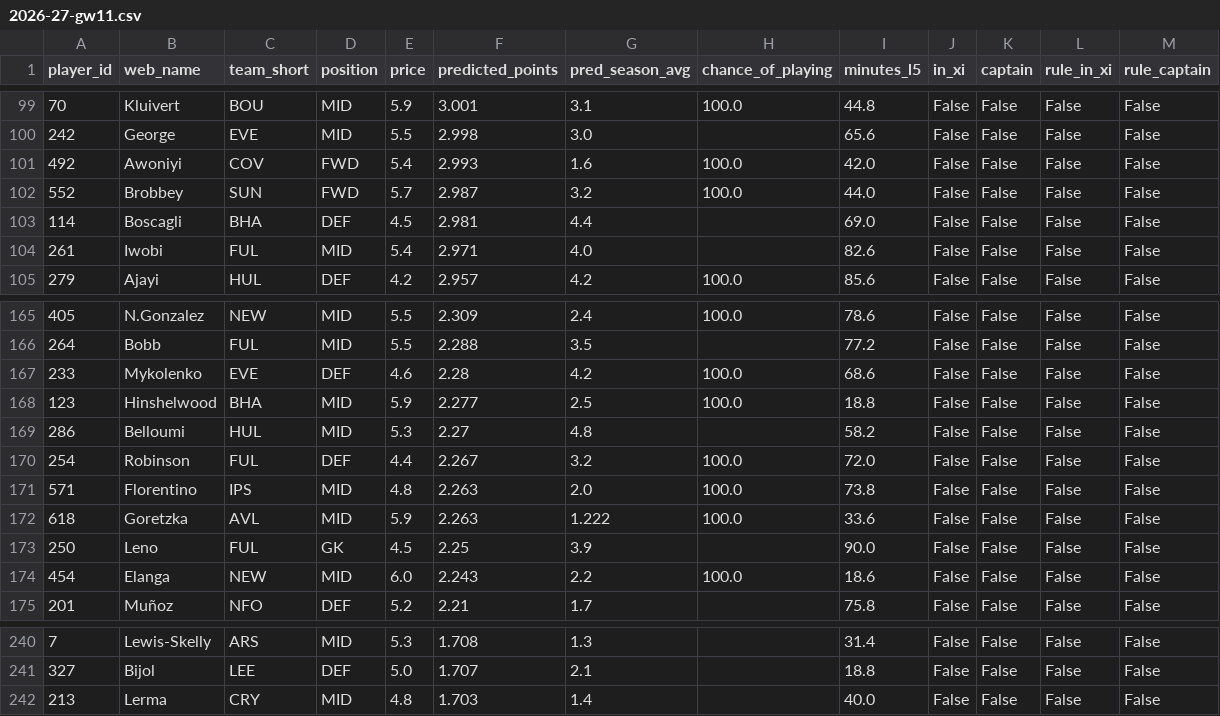
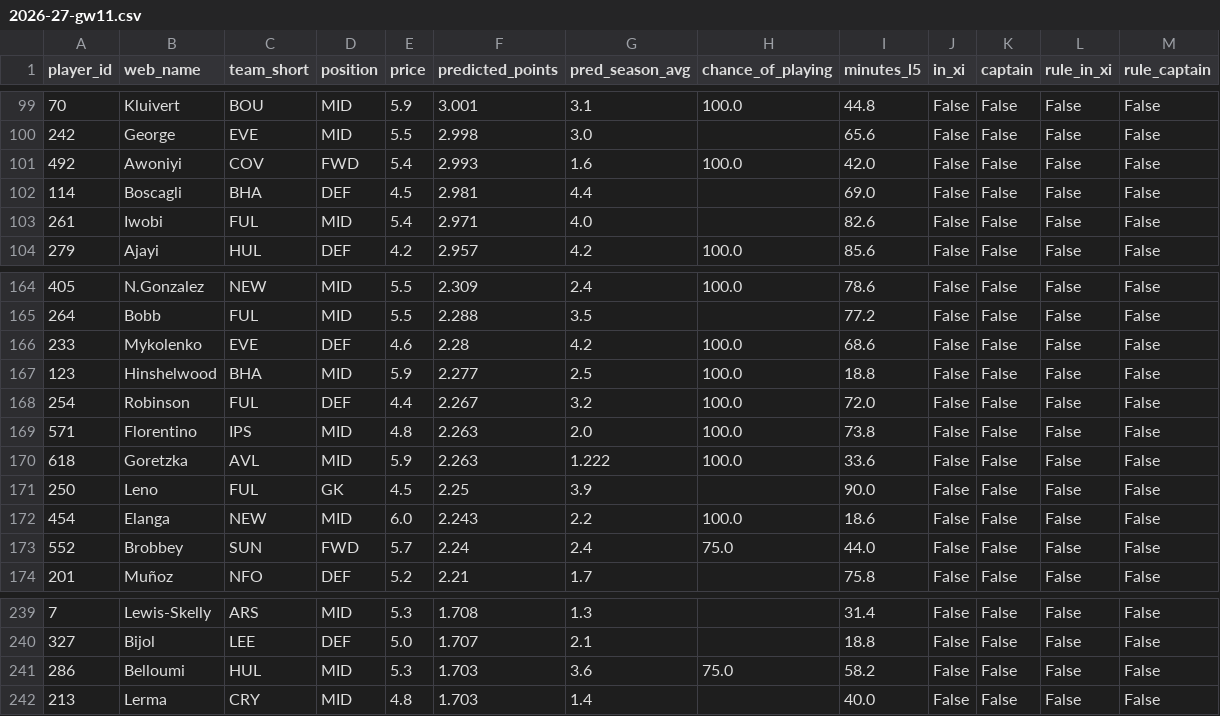
Before and after one commit to andrewkwon0804-web/fpl-analyzer, a CSV file: reports/ledger/2026-27-gw11.csv, drawn as a sheet; only a part is shown, gaps mark what is left out; removed rows and columns are numbered as before the commit, all else as after; the diff names each change by its address in the sheet, - before the commit and + after, or states it on an @@ line.

```diff
--- a/reports/ledger/2026-27-gw11.csv
+++ b/reports/ledger/2026-27-gw11.csv
-row 102: 552 | Brobbey | SUN | FWD | 5.7 | 2.987 | 3.2 | 100.0 | 44.0 | False | False | False | False
-row 169: 286 | Belloumi | HUL | MID | 5.3 | 2.27 | 4.8 |  | 58.2 | False | False | False | False
+row 173: 552 | Brobbey | SUN | FWD | 5.7 | 2.24 | 2.4 | 75.0 | 44.0 | False | False | False | False
+row 241: 286 | Belloumi | HUL | MID | 5.3 | 1.703 | 3.6 | 75.0 | 58.2 | False | False | False | False
```
Also changed, not shown: reports/live/horizon_predictions.csv, reports/live/next_gameweek_predictions.csv, 3 other files.
